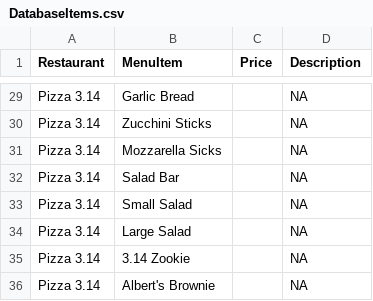
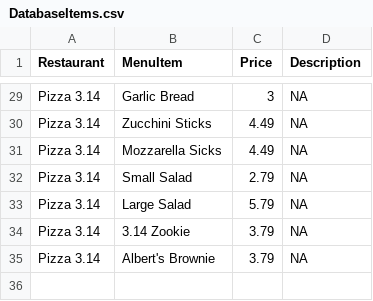
Before and after one commit to kelseyp/munch, a CSV file: src/DatabaseItems.csv, drawn as a sheet; only a part is shown, gaps mark what is left out; removed rows and columns are numbered as before the commit, all else as after; the diff covers the shown part only; the diff names each change by its address in the sheet, - before the commit and + after, or states it on an @@ line.

Commit message:
price added
added all the prices

```diff
--- a/src/DatabaseItems.csv
+++ b/src/DatabaseItems.csv
-C29 (Price): (empty)
+C29 (Price): 3
-C30:C31 (Price): (empty)
+C30:C31 (Price): 4.49
-row 32: Pizza 3.14 | Salad Bar |  | NA
-C32 (Price): (empty)
+C32 (Price): 2.79
-C33 (Price): (empty)
+C33 (Price): 5.79
-C34:C35 (Price): (empty)
+C34:C35 (Price): 3.79
```
Also changed, not shown: 28 edited cells elsewhere in this file.
